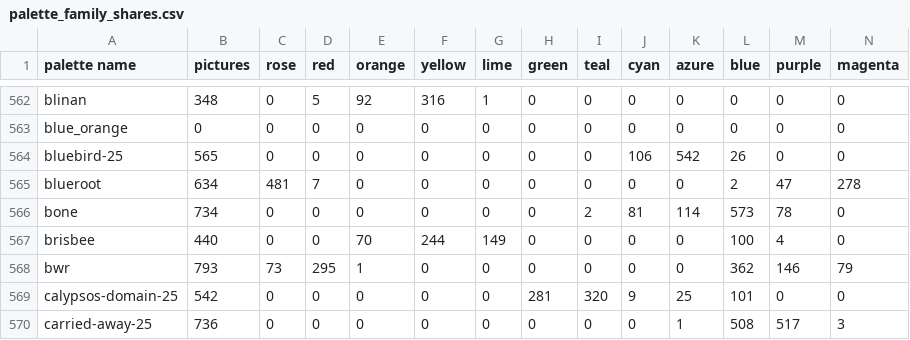
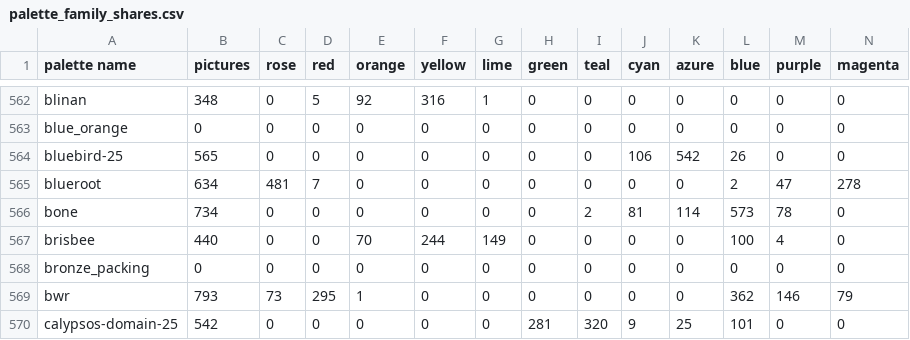
Before and after one commit to techmatt/fractal-wallpapers, a CSV file: data/palettes/palette_family_shares.csv, drawn as a sheet; only a part is shown, gaps mark what is left out; the shorter side is filled out with more unchanged rows; the diff names each change by its address in the sheet, - before the commit and + after, or states it on an @@ line.

```diff
--- a/data/palettes/palette_family_shares.csv
+++ b/data/palettes/palette_family_shares.csv
+row 568: bronze_packing | 0 | 0 | 0 | 0 | 0 | 0 | 0 | 0 | 0 | 0 | 0 | 0 | 0
```
Also changed, not shown: 6 other files.
